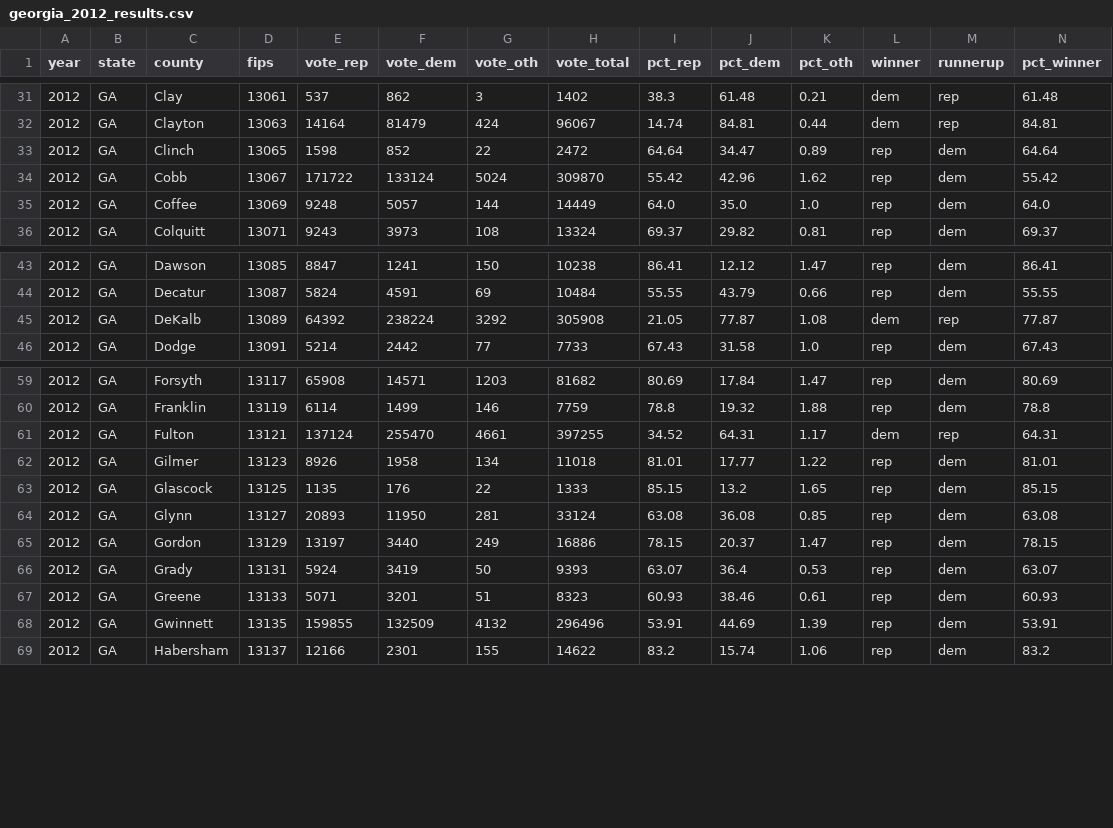
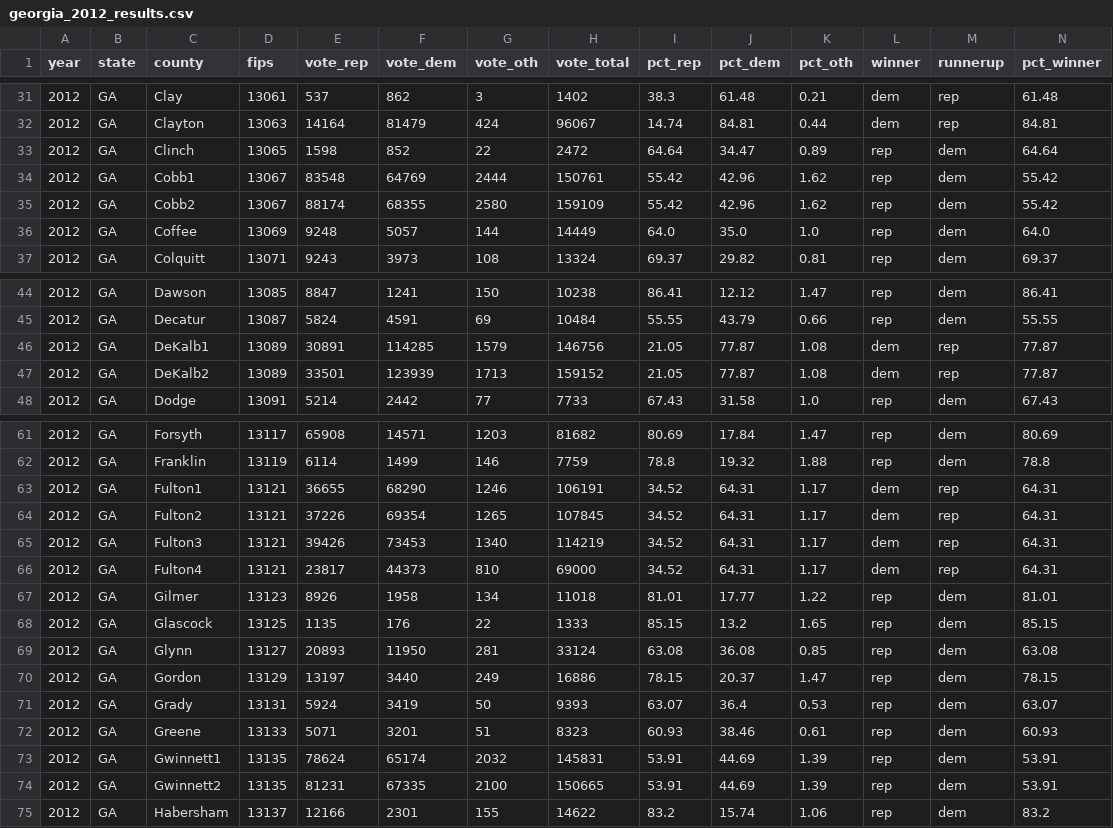
Before and after one commit to alexm0802/mathofdemproject, a CSV file: src/data/georgia_2012_results.csv, drawn as a sheet; only a part is shown, gaps mark what is left out; addresses are those after the commit; rows hold the shown columns only; the diff names each change by its address in the sheet, - before the commit and + after, or states it on an @@ line.

```diff
--- a/src/data/georgia_2012_results.csv
+++ b/src/data/georgia_2012_results.csv
-C34 (county): Cobb
+C34 (county): Cobb1
-E34 (vote_rep): 171722
+E34 (vote_rep): 83548
-F34 (vote_dem): 133124
+F34 (vote_dem): 64769
-G34 (vote_oth): 5024
+G34 (vote_oth): 2444
-H34 (vote_total): 309870
+H34 (vote_total): 150761
+row 35: 2012 | GA | Cobb2 | 13067 | 88174 | 68355 | 2580 | 159109 | 55.42 | 42.96 | 1.62 | rep | dem | 55.42
-C46 (county): DeKalb
+C46 (county): DeKalb1
-E46 (vote_rep): 64392
+E46 (vote_rep): 30891
-F46 (vote_dem): 238224
+F46 (vote_dem): 114285
-G46 (vote_oth): 3292
+G46 (vote_oth): 1579
-H46 (vote_total): 305908
+H46 (vote_total): 146756
+row 47: 2012 | GA | DeKalb2 | 13089 | 33501 | 123939 | 1713 | 159152 | 21.05 | 77.87 | 1.08 | dem | rep | 77.87
-C63 (county): Fulton
+C63 (county): Fulton1
-E63 (vote_rep): 137124
+E63 (vote_rep): 36655
-F63 (vote_dem): 255470
+F63 (vote_dem): 68290
-G63 (vote_oth): 4661
+G63 (vote_oth): 1246
-H63 (vote_total): 397255
+H63 (vote_total): 106191
+row 64: 2012 | GA | Fulton2 | 13121 | 37226 | 69354 | 1265 | 107845 | 34.52 | 64.31 | 1.17 | dem | rep | 64.31
+row 65: 2012 | GA | Fulton3 | 13121 | 39426 | 73453 | 1340 | 114219 | 34.52 | 64.31 | 1.17 | dem | rep | 64.31
+row 66: 2012 | GA | Fulton4 | 13121 | 23817 | 44373 | 810 | 69000 | 34.52 | 64.31 | 1.17 | dem | rep | 64.31
-C73 (county): Gwinnett
+C73 (county): Gwinnett1
-E73 (vote_rep): 159855
+E73 (vote_rep): 78624
-F73 (vote_dem): 132509
+F73 (vote_dem): 65174
-G73 (vote_oth): 4132
+G73 (vote_oth): 2032
-H73 (vote_total): 296496
+H73 (vote_total): 145831
+row 74: 2012 | GA | Gwinnett2 | 13135 | 81231 | 67335 | 2100 | 150665 | 53.91 | 44.69 | 1.39 | rep | dem | 53.91
```
Also changed, not shown: 2 other files.
